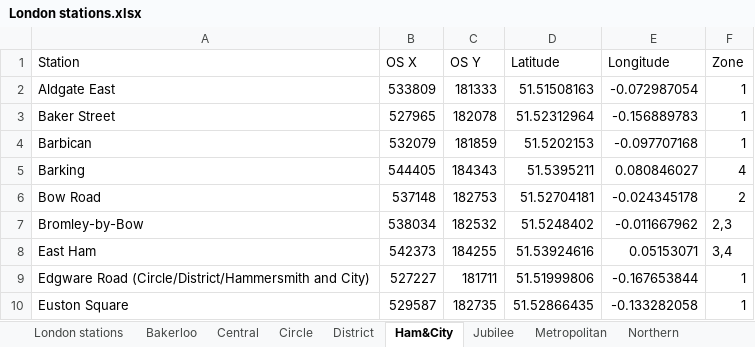
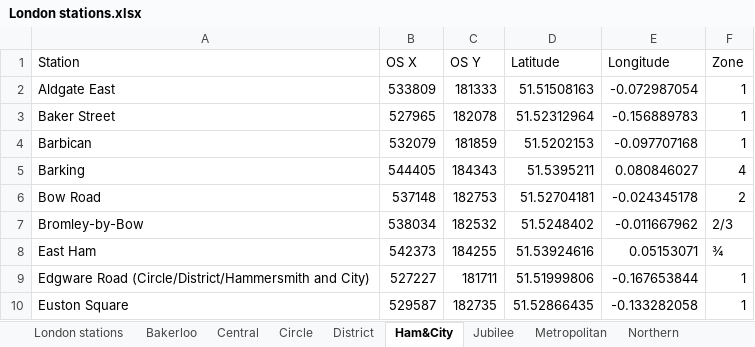
Before and after one commit to AndyHolt/TubeChallenge, an Excel workbook: London stations.xlsx, sheet Ham&City, drawn as a sheet; only a part is shown; values as stored, in another font and other column widths than the file's, no borders; the diff names each change by its address in the sheet, - before the commit and + after, or states it on an @@ line.

Commit message:
reformatting stations in joint zones

```diff
--- a/London stations.xlsx (sheet Ham&City)
+++ b/London stations.xlsx (sheet Ham&City)
-F7 (Zone): 2,3
+F7 (Zone): 2/3
-F8 (Zone): 3,4
+F8 (Zone): ¾
```
Also changed, not shown: sheet District, sheet Northern, sheet Piccadilly, sheet Central, sheet Jubilee, sheet Victoria, 3 more sheets, charts or pictures.
